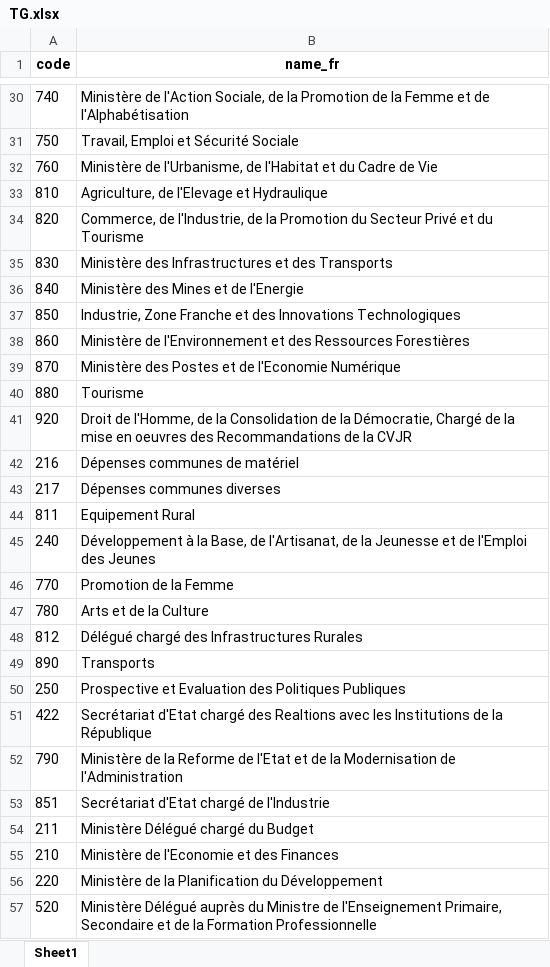
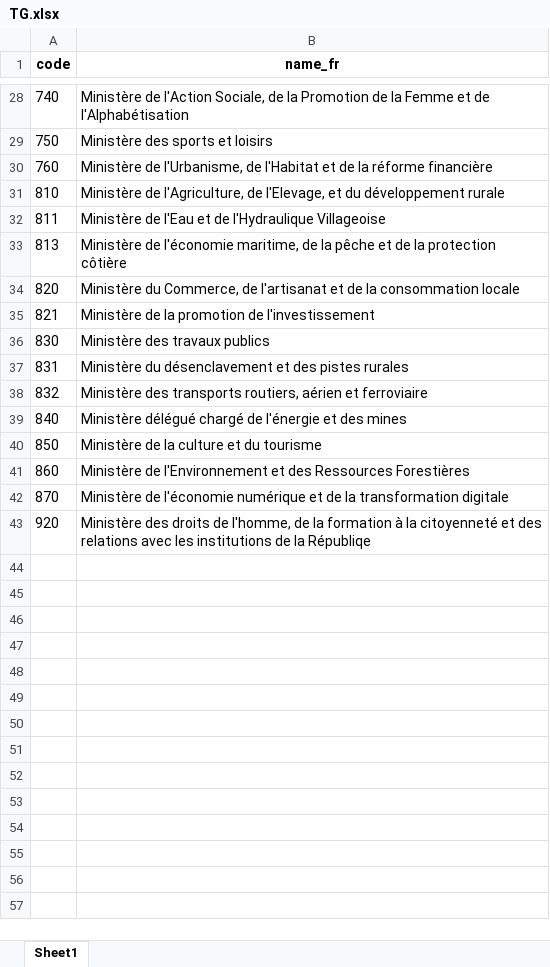
Before and after one commit to codeforIATI/gov-id-finder-data, an Excel workbook: data/xlsx/TG.xlsx, sheet Sheet1, drawn as a sheet; only a part is shown, gaps mark what is left out; values as stored, in another font and other column widths than the file's, no borders; removed rows and columns are numbered as before the commit, all else as after; the diff covers the shown part only; the diff names each change by its address in the sheet, - before the commit and + after, or states it on an @@ line.

```diff
--- a/data/xlsx/TG.xlsx (sheet Sheet1)
+++ b/data/xlsx/TG.xlsx (sheet Sheet1)
-B29 (name_fr): Travail, Emploi et Sécurité Sociale
+B29 (name_fr): Ministère des sports et loisirs
-B30 (name_fr): …l'Habitat et du Cadre de Vie
+B30 (name_fr): …l'Habitat et de la réforme financière
-B31 (name_fr): Agriculture, de l'Elevage et Hydraulique
+B31 (name_fr): Ministère de l'Agriculture, de l'Elevage, et du développement rurale
+row 32: 811 | Ministère de l'Eau et de l'Hydraulique Villageoise
+row 33: 813 | Ministère de l'économie maritime, de la pêche et de la protection côtière
-B34 (name_fr): Commerce, de l'Industrie, de la Promotion du Secteur Privé et du Tourisme
+B34 (name_fr): Ministère du Commerce, de l'artisanat et de la consommation locale
+row 35: 821 | Ministère de la promotion de l'investissement
-B36 (name_fr): Ministère des Infrastructures et des Transports
+B36 (name_fr): Ministère des travaux publics
+row 37: 831 | Ministère du désenclavement et des pistes rurales
+row 38: 832 | Ministère des transports routiers, aérien et ferroviaire
-B39 (name_fr): Ministère des Mines et de l'Energie
+B39 (name_fr): Ministère délégué chargé de l'énergie et des mines
-B40 (name_fr): Industrie, Zone Franche et des Innovations Technologiques
+B40 (name_fr): Ministère de la culture et du tourisme
-B42 (name_fr): Ministère des Postes et de l'Economie Numérique
+B42 (name_fr): Ministère de l'économie numérique et de la transformation digitale
-row 40: 880 | Tourisme
-B43 (name_fr): Droit de l'Homme, de la Consolidation de la Démocratie, Chargé de la mise en oeuvres des Recommandations de la CVJR
+B43 (name_fr): Ministère des droits de l'homme, de la formation à la citoyenneté et des relations avec les institutions de la Républiqe
-row 42: 216 | Dépenses communes de matériel
-row 43: 217 | Dépenses communes diverses
-row 44: 811 | Equipement Rural
-row 45: 240 | Développement à la Base, de l'Artisanat, de la Jeunesse et de l'Emploi des Jeunes
-row 46: 770 | Promotion de la Femme
-row 47: 780 | Arts et de la Culture
-row 48: 812 | Délégué chargé des Infrastructures Rurales
-row 49: 890 | Transports
-row 50: 250 | Prospective et Evaluation des Politiques Publiques
@@ row 51 moved to row 21: 422 @@
-row 52: 790 | Ministère de la Reforme de l'Etat et de la Modernisation de l'Administration
-row 53: 851 | Secrétariat d'Etat chargé de l'Industrie
-row 54: 211 | Ministère Délégué chargé du Budget
@@ row 55 moved to row 13: 210 @@
-row 56: 220 | Ministère de la Planification du Développement
-row 57: 520 | Ministère Délégué auprès du Ministre de l'Enseignement Primaire, Secondaire et de la Formation Professionnelle
```
Also changed, not shown: 2 added rows, 12 removed rows and 10 edited cells elsewhere in this sheet, data/xlsx/metadata.xlsx, 2 other files.
